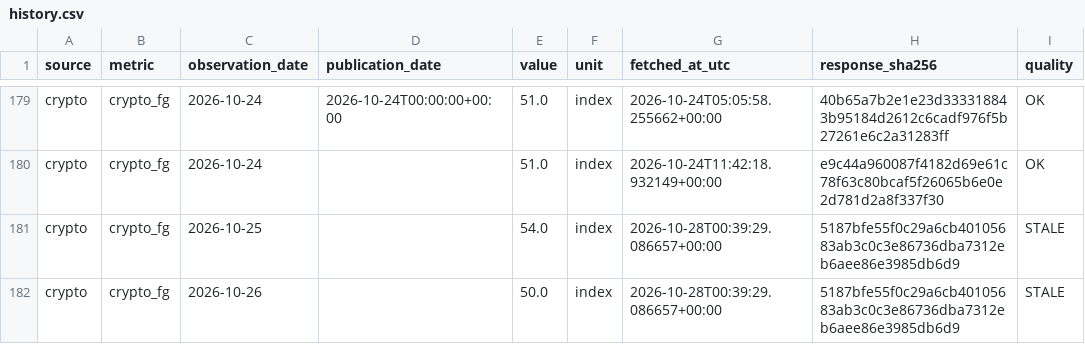
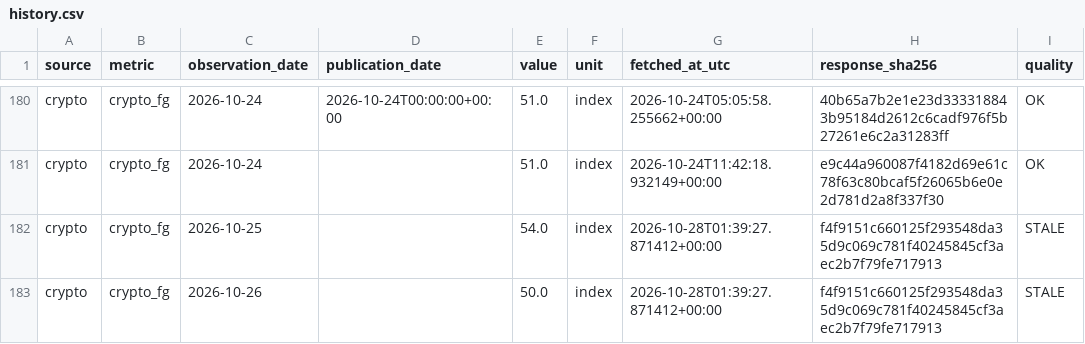
Before and after one commit to yydsdefi-cmyk/COMEX-Gold-Tracker, a CSV file: market_data/history.csv, drawn as a sheet; only a part is shown, gaps mark what is left out; the diff covers the shown part only.

```diff
--- a/market_data/history.csv
+++ b/market_data/history.csv
@@ -180,3 +181,3 @@ crypto,crypto_fg,2026-10-24,2026-10-24T00:00:00+00:00,51.0,index,2026-10-24T05:0
 crypto,crypto_fg,2026-10-24,,51.0,index,2026-10-24T11:42:18.932149+00:00,e9c44a960087f4182d69e61c78f63c80bcaf5f26065b6e0e2d781d2a8f337f30,OK
-crypto,crypto_fg,2026-10-25,,54.0,index,2026-10-28T00:39:29.086657+00:00,5187bfe55f0c29a6cb40105683ab3c0c3e86736dba7312eb6aee86e3985db6d9,STALE
-crypto,crypto_fg,2026-10-26,,50.0,index,2026-10-28T00:39:29.086657+00:00,5187bfe55f0c29a6cb40105683ab3c0c3e86736dba7312eb6aee86e3985db6d9,STALE
+crypto,crypto_fg,2026-10-25,,54.0,index,2026-10-28T01:39:27.871412+00:00,f4f9151c660125f293548da35d9c069c781f40245845cf3aec2b7f79fe717913,STALE
+crypto,crypto_fg,2026-10-26,,50.0,index,2026-10-28T01:39:27.871412+00:00,f4f9151c660125f293548da35d9c069c781f40245845cf3aec2b7f79fe717913,STALE
```
Also changed, not shown: 4 added rows and 39 edited cells elsewhere in this file, 9 other files.
